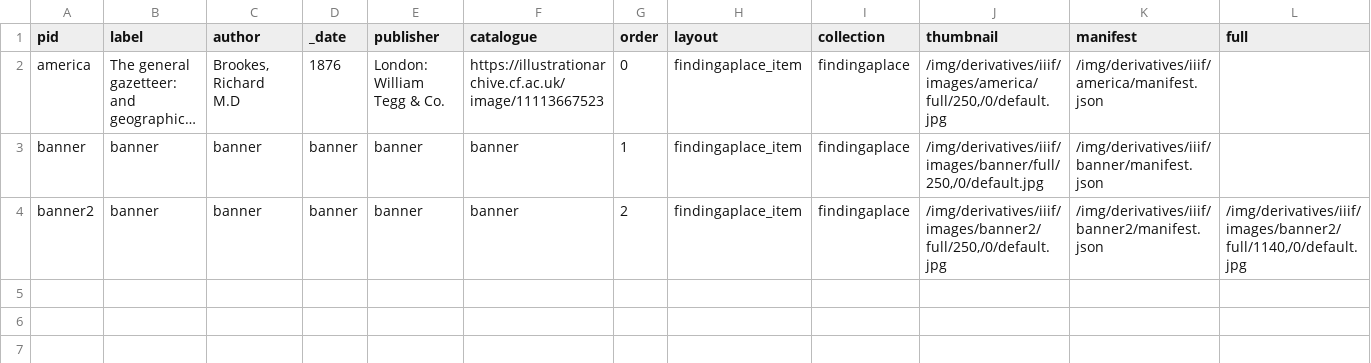
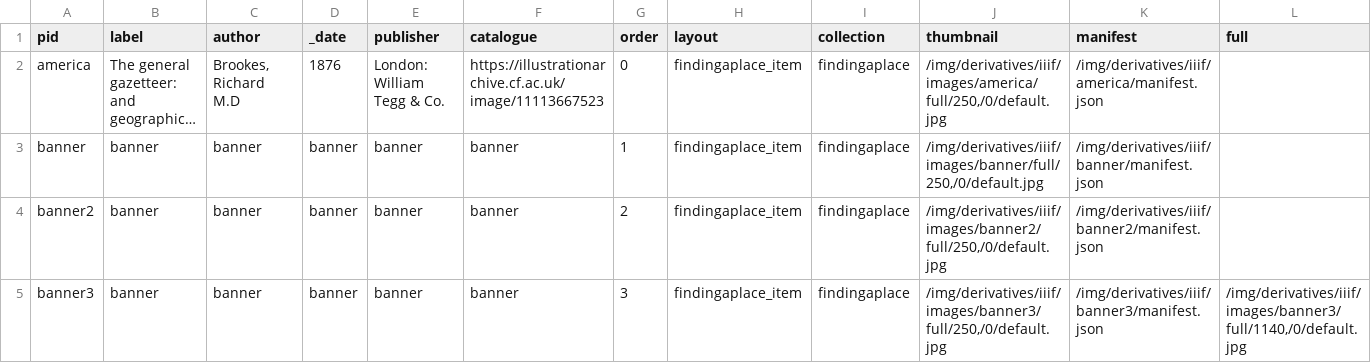
Before and after one commit to aeh0/findingaplace, a CSV file: _data/metadata.csv, drawn as a sheet; long unchanged cells end in …; the diff names each change by its address in the sheet, - before the commit and + after, or states it on an @@ line.

Commit message:
New banner

```diff
--- a/_data/metadata.csv
+++ b/_data/metadata.csv
-L4 (full): /img/derivatives/iiif/images/banner2/full/1140,/0/default.jpg
+L4 (full): (empty)
+row 5: banner3 | banner | banner | banner | banner | banner | 3 | findingaplace_item | findingaplace | /img/derivatives/iiif/images/banner3/full/250,/0/default.jpg | /img/derivatives/iiif/banner3/manifest.json | /img/derivatives/iiif/images/banner3/full/1140,/0/default.jpg
```
Also changed, not shown: 23 other files.
